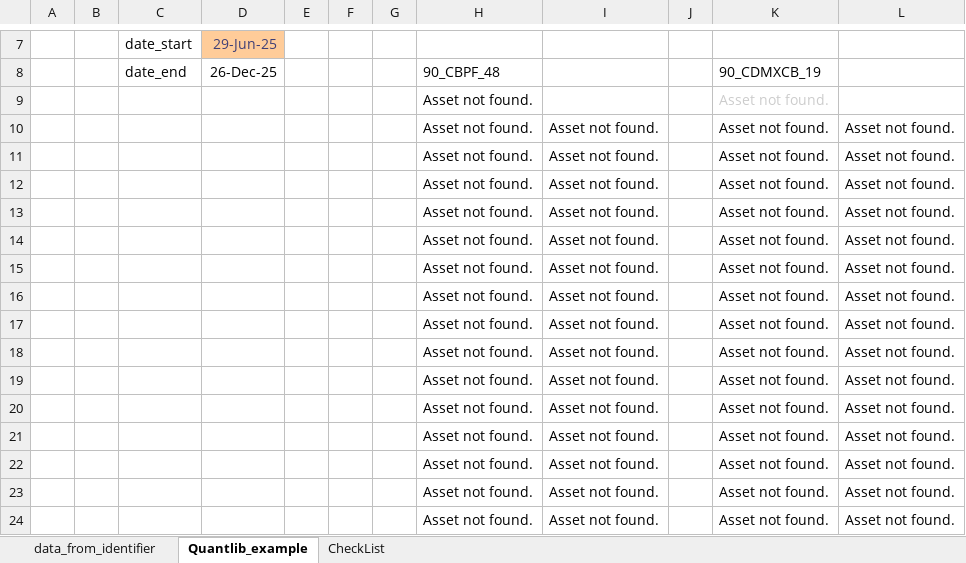
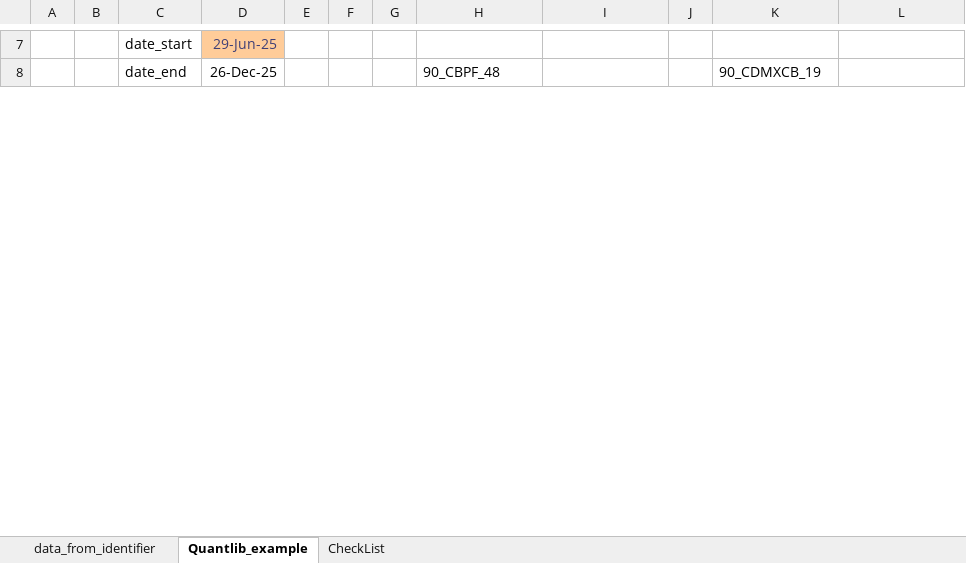
Before and after one commit to mainsequence-sdk/ms-excel-win, an Excel workbook: examples/examples_2.xlsx, sheet Quantlib_example, drawn as a sheet; only a part is shown, gaps mark what is left out; values as stored, in another font and other column widths than the file's, no borders; removed rows and columns are numbered as before the commit, all else as after; the diff covers the shown part only; the diff names each change by its address in the sheet, - before the commit and + after, or states it on an @@ line.

```diff
--- a/examples/examples_2.xlsx (sheet Quantlib_example)
+++ b/examples/examples_2.xlsx (sheet Quantlib_example)
-row 9:  |  |  |  |  |  |  | Asset not found. |  |  | Asset not found.
-row 10:  |  |  |  |  |  |  | Asset not found. | Asset not found. |  | Asset not found. | Asset not found.
-row 11:  |  |  |  |  |  |  | Asset not found. | Asset not found. |  | Asset not found. | Asset not found.
-row 12:  |  |  |  |  |  |  | Asset not found. | Asset not found. |  | Asset not found. | Asset not found.
-row 13:  |  |  |  |  |  |  | Asset not found. | Asset not found. |  | Asset not found. | Asset not found.
-row 14:  |  |  |  |  |  |  | Asset not found. | Asset not found. |  | Asset not found. | Asset not found.
-row 15:  |  |  |  |  |  |  | Asset not found. | Asset not found. |  | Asset not found. | Asset not found.
-row 16:  |  |  |  |  |  |  | Asset not found. | Asset not found. |  | Asset not found. | Asset not found.
-row 17:  |  |  |  |  |  |  | Asset not found. | Asset not found. |  | Asset not found. | Asset not found.
-row 18:  |  |  |  |  |  |  | Asset not found. | Asset not found. |  | Asset not found. | Asset not found.
-row 19:  |  |  |  |  |  |  | Asset not found. | Asset not found. |  | Asset not found. | Asset not found.
-row 20:  |  |  |  |  |  |  | Asset not found. | Asset not found. |  | Asset not found. | Asset not found.
-row 21:  |  |  |  |  |  |  | Asset not found. | Asset not found. |  | Asset not found. | Asset not found.
-row 22:  |  |  |  |  |  |  | Asset not found. | Asset not found. |  | Asset not found. | Asset not found.
-row 23:  |  |  |  |  |  |  | Asset not found. | Asset not found. |  | Asset not found. | Asset not found.
-row 24:  |  |  |  |  |  |  | Asset not found. | Asset not found. |  | Asset not found. | Asset not found.
```
Also changed, not shown: 16 added rows elsewhere in this sheet, sheet data_from_identifier, 2 other files.
